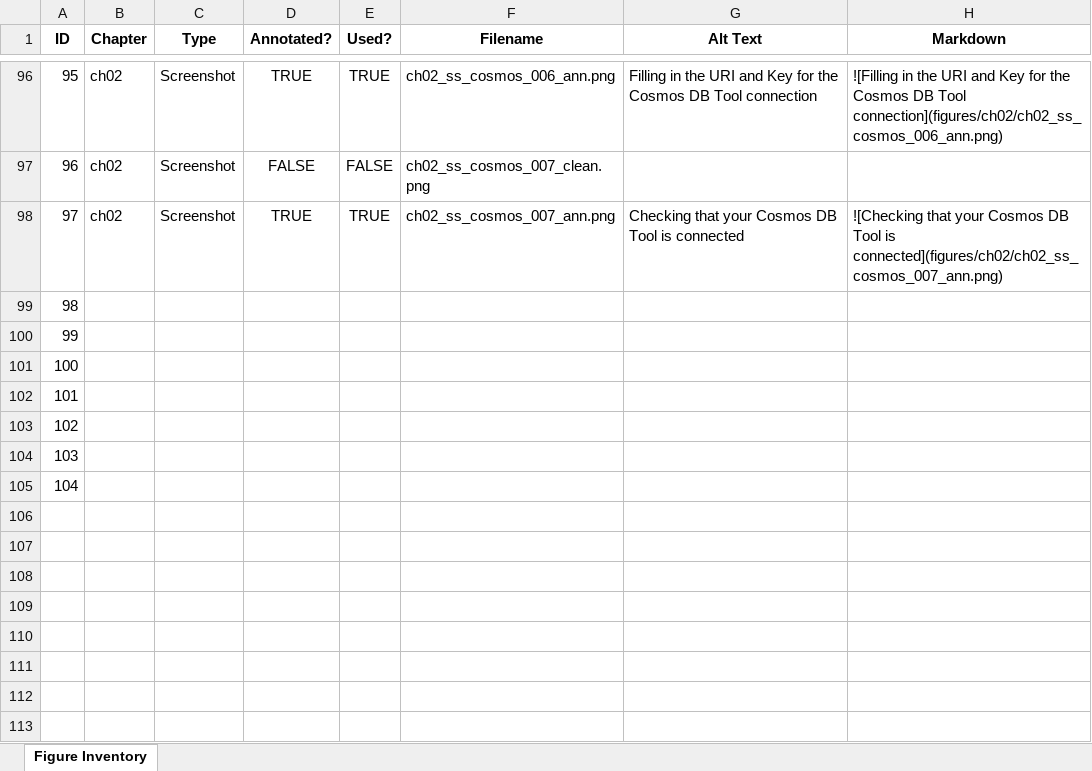
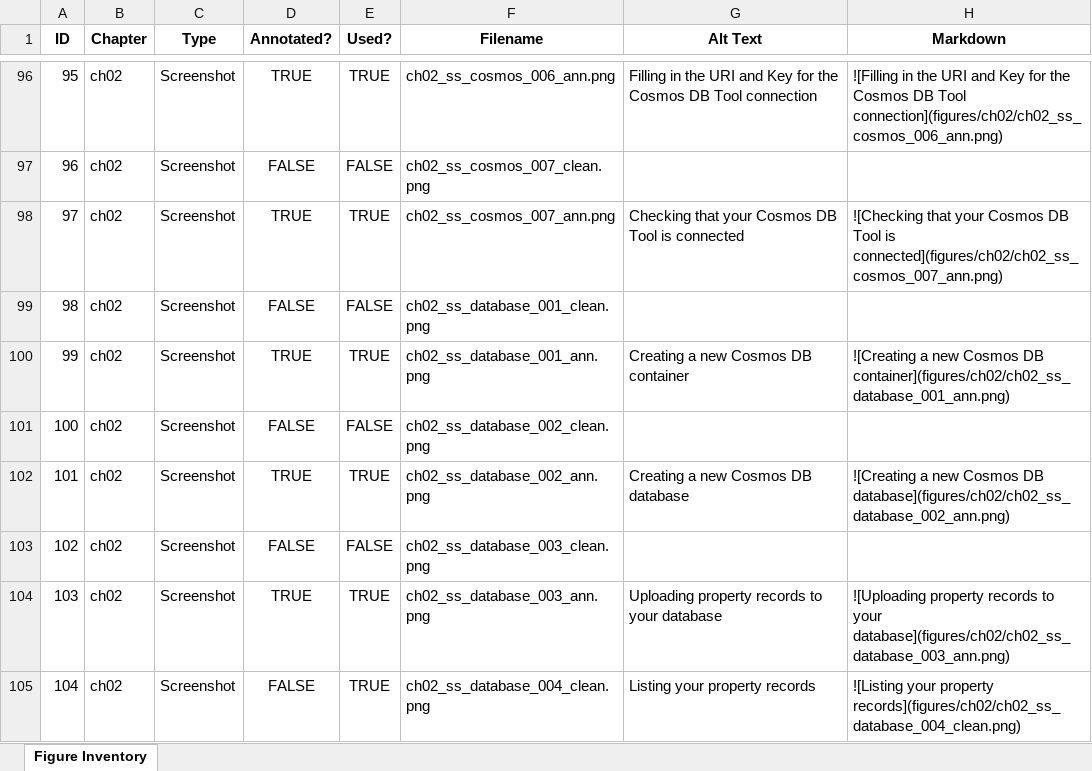
Before and after one commit to colbyford/foundry-book, an Excel workbook: figures/figure_inventory.xlsx, sheet Figure Inventory, drawn as a sheet; only a part is shown, gaps mark what is left out; values as stored, in another font and other column widths than the file's, no borders; the diff names each change by its address in the sheet, - before the commit and + after, or states it on an @@ line.

Commit message:
Add Ch02 Cosmos DB database creation figures

```diff
--- a/figures/figure_inventory.xlsx (sheet Figure Inventory)
+++ b/figures/figure_inventory.xlsx (sheet Figure Inventory)
-B99:B105 (Chapter): (empty)
+B99:B105 (Chapter): ch02
-C99:C105 (Type): (empty)
+C99:C105 (Type): Screenshot
-D99 (Annotated?): (empty)
+D99 (Annotated?): FALSE
-E99 (Used?): (empty)
+E99 (Used?): FALSE
-F99 (Filename): (empty)
+F99 (Filename): ch02_ss_database_001_clean.png
-D100 (Annotated?): (empty)
+D100 (Annotated?): TRUE
-E100 (Used?): (empty)
+E100 (Used?): TRUE
-F100 (Filename): (empty)
+F100 (Filename): ch02_ss_database_001_ann.png
-G100 (Alt Text): (empty)
+G100 (Alt Text): Creating a new Cosmos DB container
-H100 (Markdown): (empty)
+H100 (Markdown): ![Creating a new Cosmos DB container](figures/ch02/ch02_ss_database_001_ann.png)
-D101 (Annotated?): (empty)
+D101 (Annotated?): FALSE
-E101 (Used?): (empty)
+E101 (Used?): FALSE
-F101 (Filename): (empty)
+F101 (Filename): ch02_ss_database_002_clean.png
-D102 (Annotated?): (empty)
+D102 (Annotated?): TRUE
-E102 (Used?): (empty)
+E102 (Used?): TRUE
-F102 (Filename): (empty)
+F102 (Filename): ch02_ss_database_002_ann.png
-G102 (Alt Text): (empty)
+G102 (Alt Text): Creating a new Cosmos DB database
-H102 (Markdown): (empty)
+H102 (Markdown): ![Creating a new Cosmos DB database](figures/ch02/ch02_ss_database_002_ann.png)
-D103 (Annotated?): (empty)
+D103 (Annotated?): FALSE
-E103 (Used?): (empty)
+E103 (Used?): FALSE
-F103 (Filename): (empty)
+F103 (Filename): ch02_ss_database_003_clean.png
-D104 (Annotated?): (empty)
+D104 (Annotated?): TRUE
-E104:E105 (Used?): (empty)
+E104:E105 (Used?): TRUE
-F104 (Filename): (empty)
+F104 (Filename): ch02_ss_database_003_ann.png
-G104 (Alt Text): (empty)
+G104 (Alt Text): Uploading property records to your database
-H104 (Markdown): (empty)
+H104 (Markdown): ![Uploading property records to your database](figures/ch02/ch02_ss_database_003_ann.png)
-D105 (Annotated?): (empty)
+D105 (Annotated?): FALSE
-F105 (Filename): (empty)
+F105 (Filename): ch02_ss_database_004_clean.png
-G105 (Alt Text): (empty)
+G105 (Alt Text): Listing your property records
-H105 (Markdown): (empty)
+H105 (Markdown): ![Listing your property records](figures/ch02/ch02_ss_database_004_clean.png)
```
Also changed, not shown: 7 other files.
